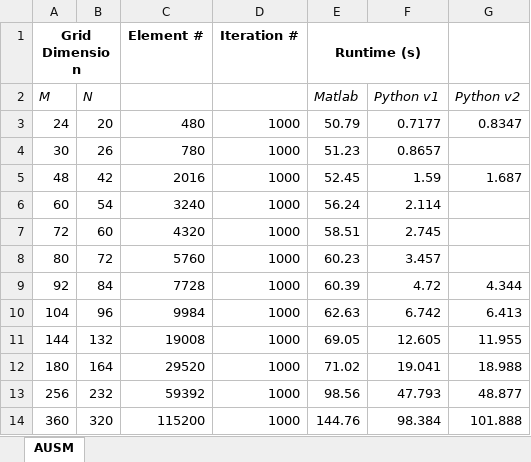
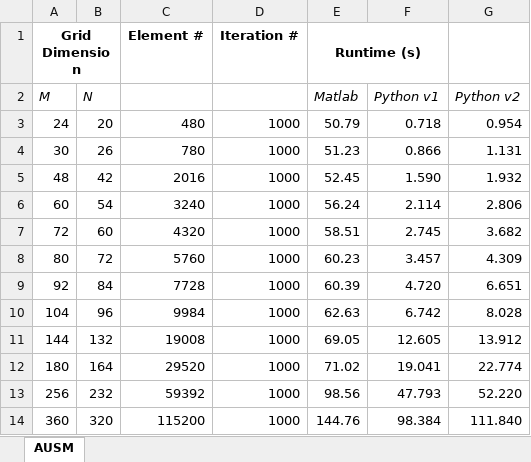
Before and after one commit to elliotdowd/IsoFlow, an Excel workbook: excel/speedtest.xlsx, sheet AUSM, drawn as a sheet; values as stored, in another font and other column widths than the file's, no borders; charts and pictures not drawn; the diff names each change by its address in the sheet, - before the commit and + after, or states it on an @@ line.

```diff
--- a/excel/speedtest.xlsx (sheet AUSM)
+++ b/excel/speedtest.xlsx (sheet AUSM)
-F3 (Python v1): 0.7177
+F3 (Python v1): 0.718
-G3 (Python v2): 0.8347
+G3 (Python v2): 0.954
-F4 (Python v1): 0.8657
+F4 (Python v1): 0.866
-G4 (Python v2): (empty)
+G4 (Python v2): 1.131
-F5 (Python v1): 1.59
+F5 (Python v1): 1.590
-G5 (Python v2): 1.687
+G5 (Python v2): 1.932
-G6 (Python v2): (empty)
+G6 (Python v2): 2.806
-G7 (Python v2): (empty)
+G7 (Python v2): 3.682
-G8 (Python v2): (empty)
+G8 (Python v2): 4.309
-F9 (Python v1): 4.72
+F9 (Python v1): 4.720
-G9 (Python v2): 4.344
+G9 (Python v2): 6.651
-G10 (Python v2): 6.413
+G10 (Python v2): 8.028
-G11 (Python v2): 11.955
+G11 (Python v2): 13.912
-G12 (Python v2): 18.988
+G12 (Python v2): 22.774
-G13 (Python v2): 48.877
+G13 (Python v2): 52.220
-G14 (Python v2): 101.888
+G14 (Python v2): 111.840
```
Also changed, not shown: charts or pictures, 1 other file.
